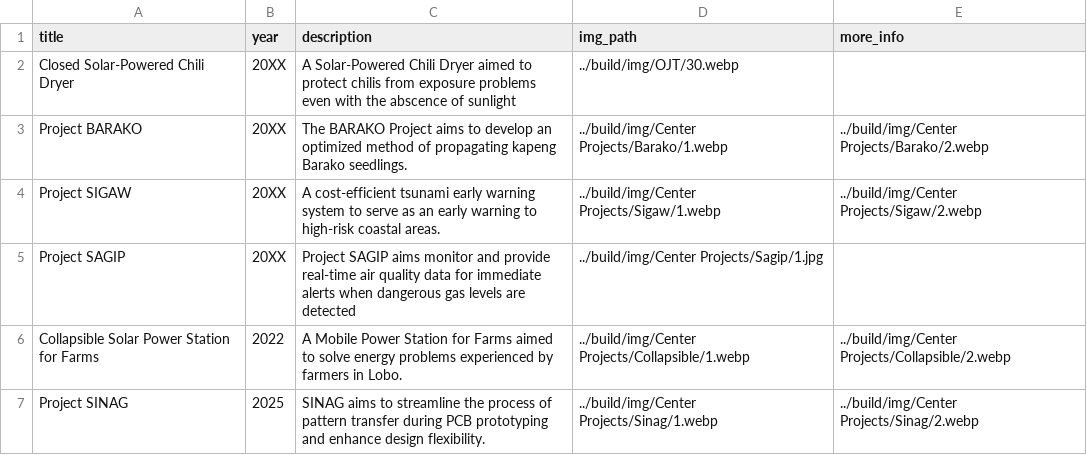
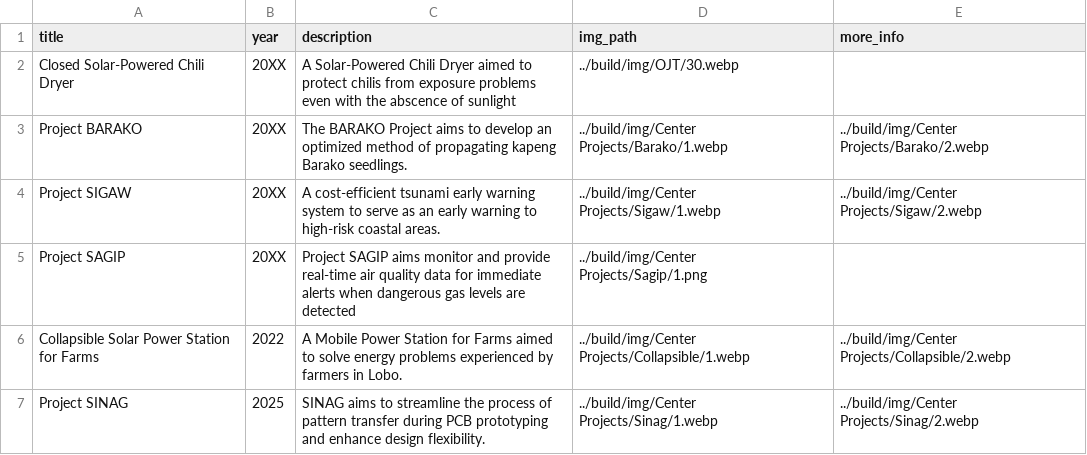
Before and after one commit to Electronic-Systems-Research-Center/Electronic-Systems-Research-Center.github.io, a CSV file: src/research_projects.csv, drawn as a sheet.

Commit message:
fix: Fixed SAGIP Picture

```diff
--- a/src/research_projects.csv
+++ b/src/research_projects.csv
@@ -4,3 +4,3 @@ Project BARAKO,20XX,The BARAKO Project aims to develop an optimized method of pr
 Project SIGAW,20XX,A cost-efficient tsunami early warning system to serve as an early warning to high-risk coastal areas.,../build/img/Center Projects/Sigaw/1.webp,../build/img/Center Projects/Sigaw/2.webp
-Project SAGIP,20XX,Project SAGIP aims monitor and provide real-time air quality data for immediate alerts when dangerous gas levels are detected,../build/img/Center Projects/Sagip/1.jpg,
+Project SAGIP,20XX,Project SAGIP aims monitor and provide real-time air quality data for immediate alerts when dangerous gas levels are detected,../build/img/Center Projects/Sagip/1.png,
 Collapsible Solar Power Station for Farms,2022,A Mobile Power Station for Farms aimed to solve energy problems experienced by farmers in Lobo.,../build/img/Center Projects/Collapsible/1.webp,../build/img/Center Projects/Collapsible/2.webp
```
Also changed, not shown: 2 other files.
